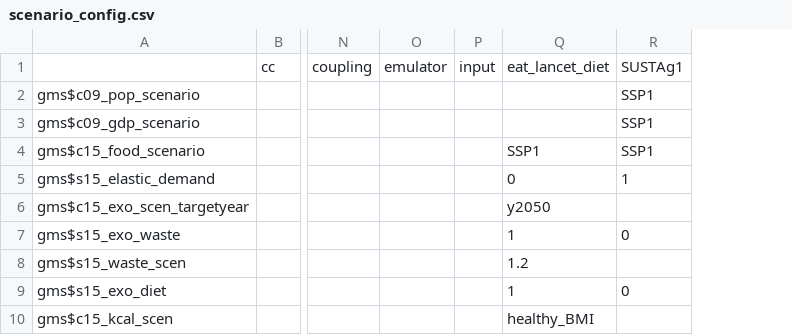
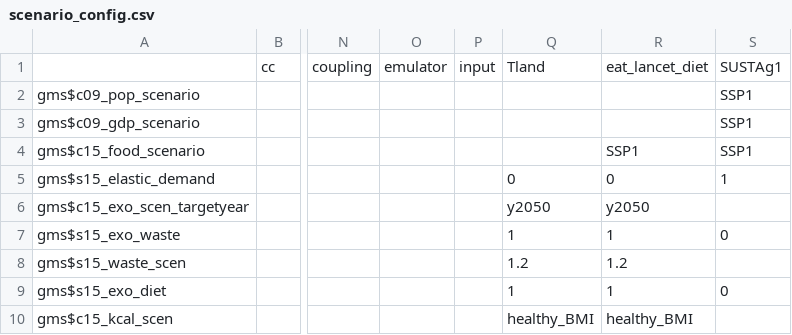
Before and after one commit to magpiemodel/magpie, a CSV file: config/scenario_config.csv, drawn as a sheet; only a part is shown, gaps mark what is left out; the diff names each change by its address in the sheet, - before the commit and + after, or states it on an @@ line.

Commit message:
Added new scenario setting (Tland) in scenario_config.csv

```diff
--- a/config/scenario_config.csv
+++ b/config/scenario_config.csv
+column Q, rows 1-10: Tland |  |  |  | 0 | y2050 | 1 | 1.2 | 1 | healthy_BMI
```
